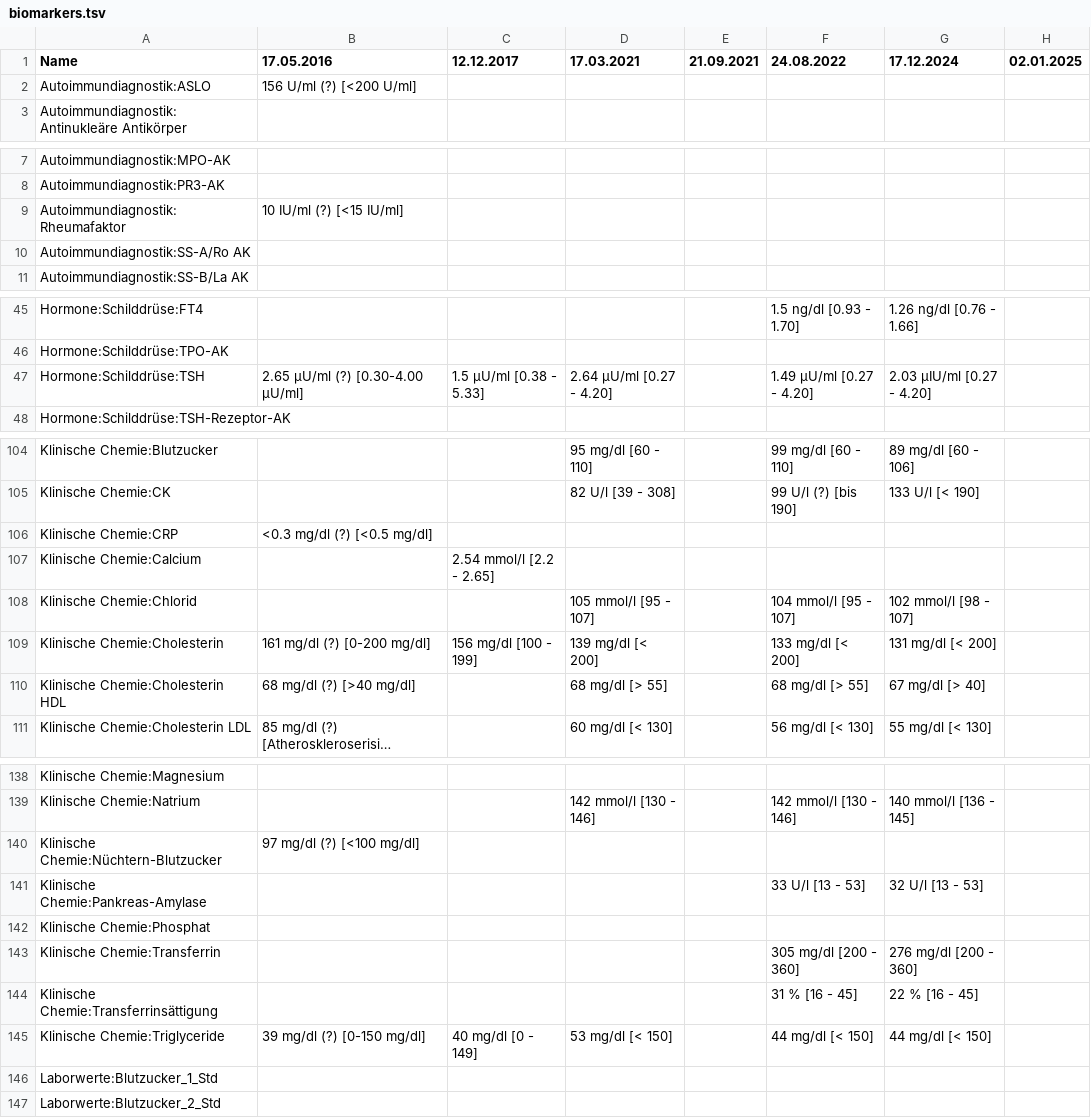
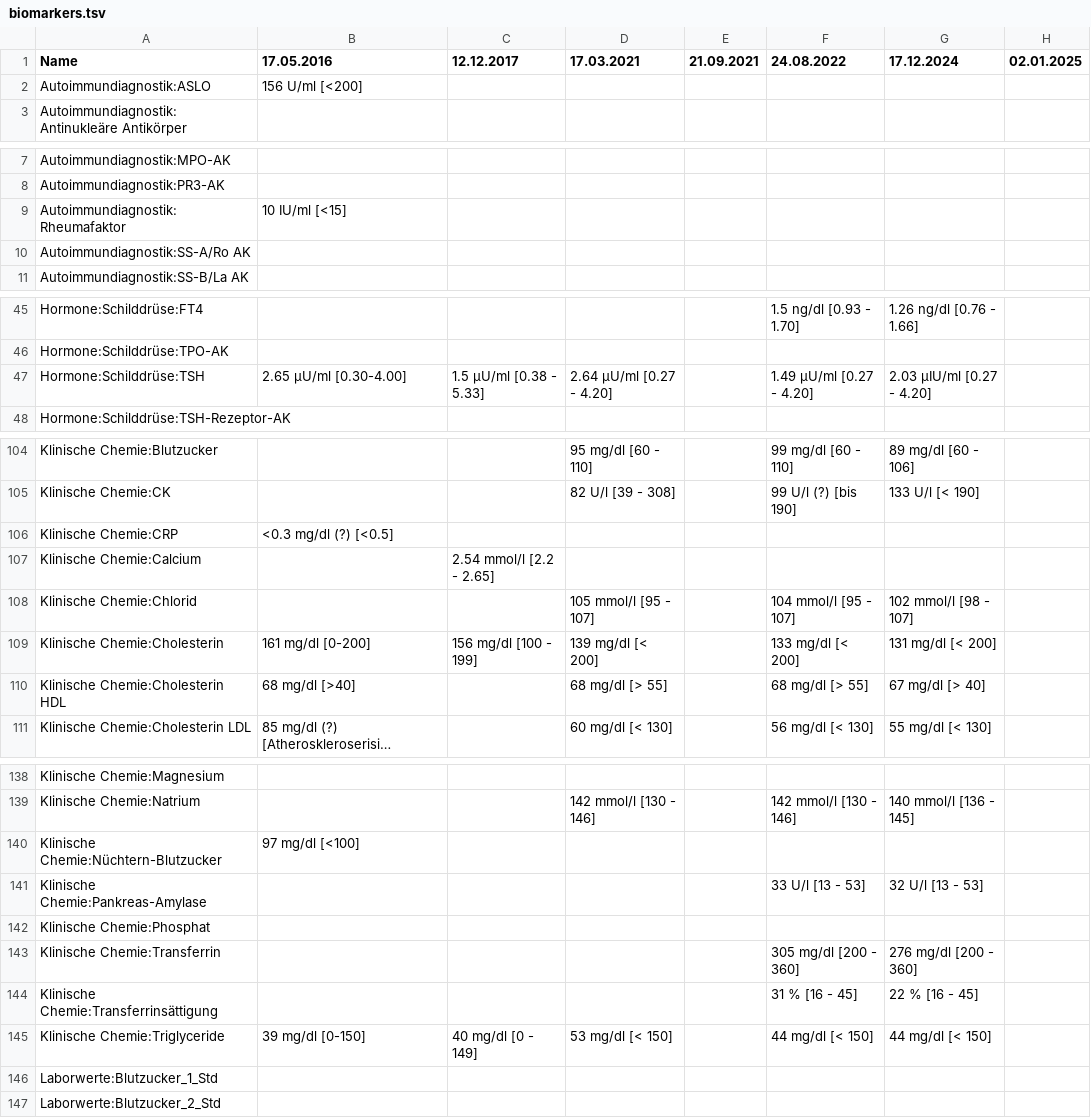
Before and after one commit to ympoglag/biomarkers, a TSV file: biomarkers.tsv, drawn as a sheet; only a part is shown, gaps mark what is left out; long unchanged cells end in …; the diff covers the shown part only; the diff names each change by its address in the sheet, - before the commit and + after, or states it on an @@ line.

```diff
--- a/biomarkers.tsv
+++ b/biomarkers.tsv
-B2 (17.05.2016): 156 U/ml (?) [<200 U/ml]
+B2 (17.05.2016): 156 U/ml [<200]
-B9 (17.05.2016): 10 IU/ml (?) [<15 IU/ml]
+B9 (17.05.2016): 10 IU/ml [<15]
-B47 (17.05.2016): 2.65 µU/ml (?) [0.30-4.00 µU/ml]
+B47 (17.05.2016): 2.65 µU/ml [0.30-4.00]
-B106 (17.05.2016): <0.3 mg/dl (?) [<0.5 mg/dl]
+B106 (17.05.2016): <0.3 mg/dl (?) [<0.5]
-B109 (17.05.2016): 161 mg/dl (?) [0-200 mg/dl]
+B109 (17.05.2016): 161 mg/dl [0-200]
-B110 (17.05.2016): 68 mg/dl (?) [>40 mg/dl]
+B110 (17.05.2016): 68 mg/dl [>40]
-B140 (17.05.2016): 97 mg/dl (?) [<100 mg/dl]
+B140 (17.05.2016): 97 mg/dl [<100]
-B145 (17.05.2016): 39 mg/dl (?) [0-150 mg/dl]
+B145 (17.05.2016): 39 mg/dl [0-150]
```
Also changed, not shown: 21 edited cells elsewhere in this file, 2 other files.
